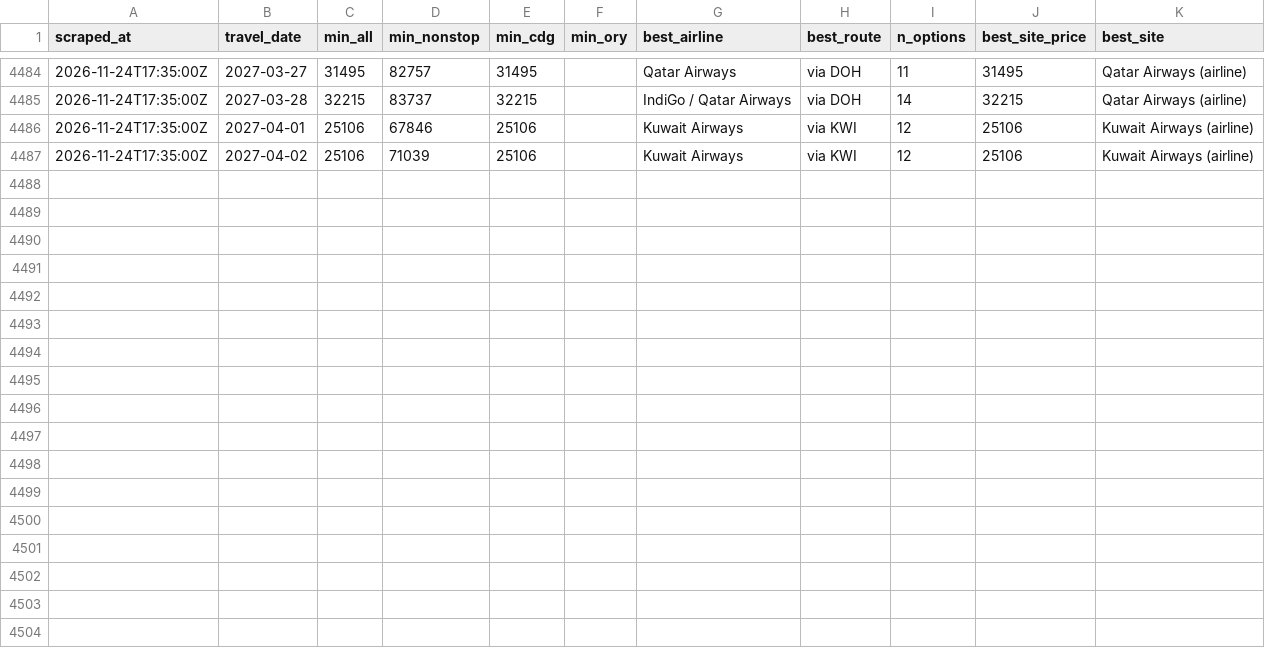
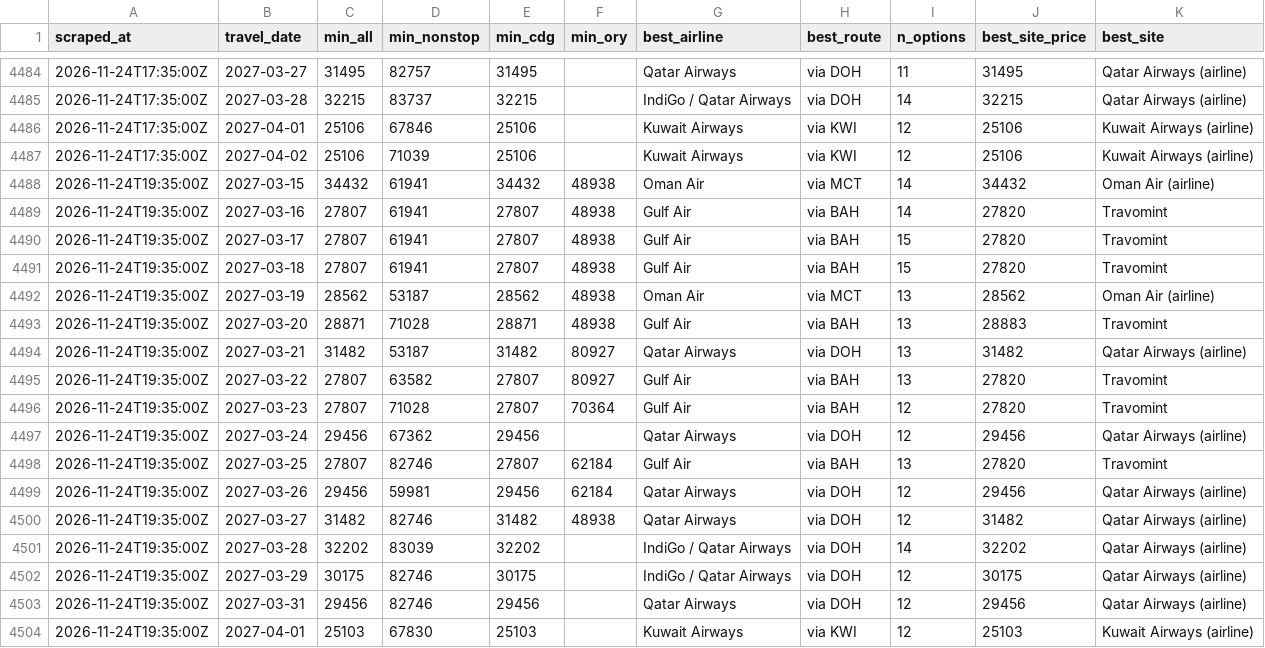
Before and after one commit to rmalhotra6/Sky_Fares, a CSV file: data/history.csv, drawn as a sheet; only a part is shown, gaps mark what is left out.

```diff
--- a/data/history.csv
+++ b/data/history.csv
@@ -4487 +4487,18 @@ scraped_at,travel_date,min_all,min_nonstop,min_cdg,min_ory,best_airline,best_rou
 2026-11-24T17:35:00Z,2027-04-02,25106,71039,25106,,Kuwait Airways,via KWI,12,25106,Kuwait Airways (airline)
+2026-11-24T19:35:00Z,2027-03-15,34432,61941,34432,48938,Oman Air,via MCT,14,34432,Oman Air (airline)
+2026-11-24T19:35:00Z,2027-03-16,27807,61941,27807,48938,Gulf Air,via BAH,14,27820,Travomint
+2026-11-24T19:35:00Z,2027-03-17,27807,61941,27807,48938,Gulf Air,via BAH,15,27820,Travomint
+2026-11-24T19:35:00Z,2027-03-18,27807,61941,27807,48938,Gulf Air,via BAH,15,27820,Travomint
+2026-11-24T19:35:00Z,2027-03-19,28562,53187,28562,48938,Oman Air,via MCT,13,28562,Oman Air (airline)
+2026-11-24T19:35:00Z,2027-03-20,28871,71028,28871,48938,Gulf Air,via BAH,13,28883,Travomint
+2026-11-24T19:35:00Z,2027-03-21,31482,53187,31482,80927,Qatar Airways,via DOH,13,31482,Qatar Airways (airline)
+2026-11-24T19:35:00Z,2027-03-22,27807,63582,27807,80927,Gulf Air,via BAH,13,27820,Travomint
+2026-11-24T19:35:00Z,2027-03-23,27807,71028,27807,70364,Gulf Air,via BAH,12,27820,Travomint
+2026-11-24T19:35:00Z,2027-03-24,29456,67362,29456,,Qatar Airways,via DOH,12,29456,Qatar Airways (airline)
+2026-11-24T19:35:00Z,2027-03-25,27807,82746,27807,62184,Gulf Air,via BAH,13,27820,Travomint
+2026-11-24T19:35:00Z,2027-03-26,29456,59981,29456,62184,Qatar Airways,via DOH,12,29456,Qatar Airways (airline)
+2026-11-24T19:35:00Z,2027-03-27,31482,82746,31482,48938,Qatar Airways,via DOH,12,31482,Qatar Airways (airline)
+2026-11-24T19:35:00Z,2027-03-28,32202,83039,32202,,IndiGo / Qatar Airways,via DOH,14,32202,Qatar Airways (airline)
+2026-11-24T19:35:00Z,2027-03-29,30175,82746,30175,,IndiGo / Qatar Airways,via DOH,12,30175,Qatar Airways (airline)
+2026-11-24T19:35:00Z,2027-03-31,29456,82746,29456,,Qatar Airways,via DOH,12,29456,Qatar Airways (airline)
+2026-11-24T19:35:00Z,2027-04-01,25103,67830,25103,,Kuwait Airways,via KWI,12,25103,Kuwait Airways (airline)
```
Also changed, not shown: 5 other files.
